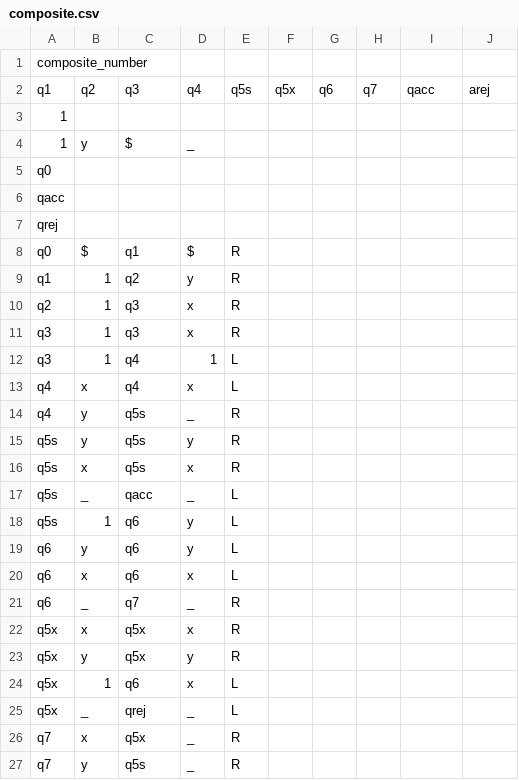
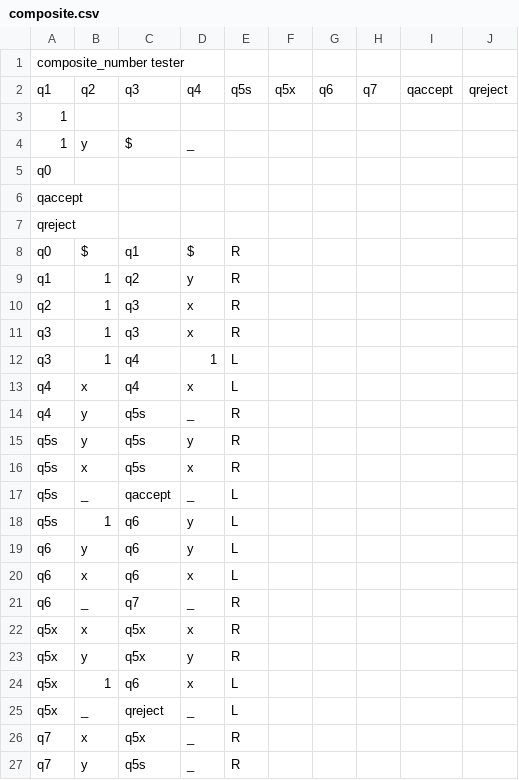
Before and after one commit to amayard27/Project2-TOC, a CSV file: input/composite.csv, drawn as a sheet.

```diff
--- a/input/composite.csv
+++ b/input/composite.csv
@@ -1,3 +1,3 @@
-composite_number
-q1,q2,q3,q4,q5s,q5x,q6,q7,qacc,arej
+composite_number tester
+q1,q2,q3,q4,q5s,q5x,q6,q7,qaccept,qreject
 1
@@ -5,4 +5,4 @@ q1,q2,q3,q4,q5s,q5x,q6,q7,qacc,arej
 q0
-qacc
-qrej
+qaccept
+qreject
 q0,$,q1,$,R
@@ -16,3 +16,3 @@ q5s,y,q5s,y,R
 q5s,x,q5s,x,R
-q5s,_,qacc,_,L
+q5s,_,qaccept,_,L
 q5s,1,q6,y,L
@@ -24,3 +24,3 @@ q5x,y,q5x,y,R
 q5x,1,q6,x,L
-q5x,_,qrej,_,L
+q5x,_,qreject,_,L
 q7,x,q5x,_,R
```
Also changed, not shown: 2 other files.
